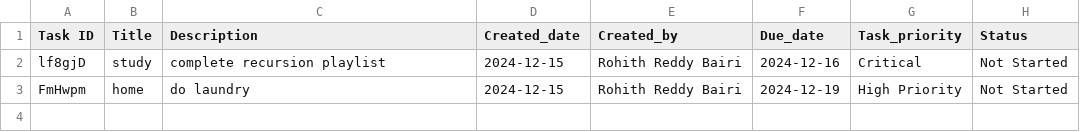
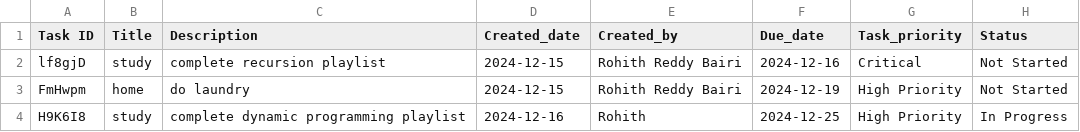
Before and after one commit to BairiRohithReddy/side_project, a CSV file: tasks.csv, drawn as a sheet.

```diff
--- a/tasks.csv
+++ b/tasks.csv
@@ -3 +3,2 @@ lf8gjD,study,complete recursion playlist,2024-12-15,Rohith Reddy Bairi,2024-12-1
 FmHwpm,home,do laundry,2024-12-15,Rohith Reddy Bairi,2024-12-19,High Priority,Not Started
+H9K6I8,study,complete dynamic programming playlist,2024-12-16,Rohith,2024-12-25,High Priority, In Progress
```
Also changed, not shown: 3 other files.
